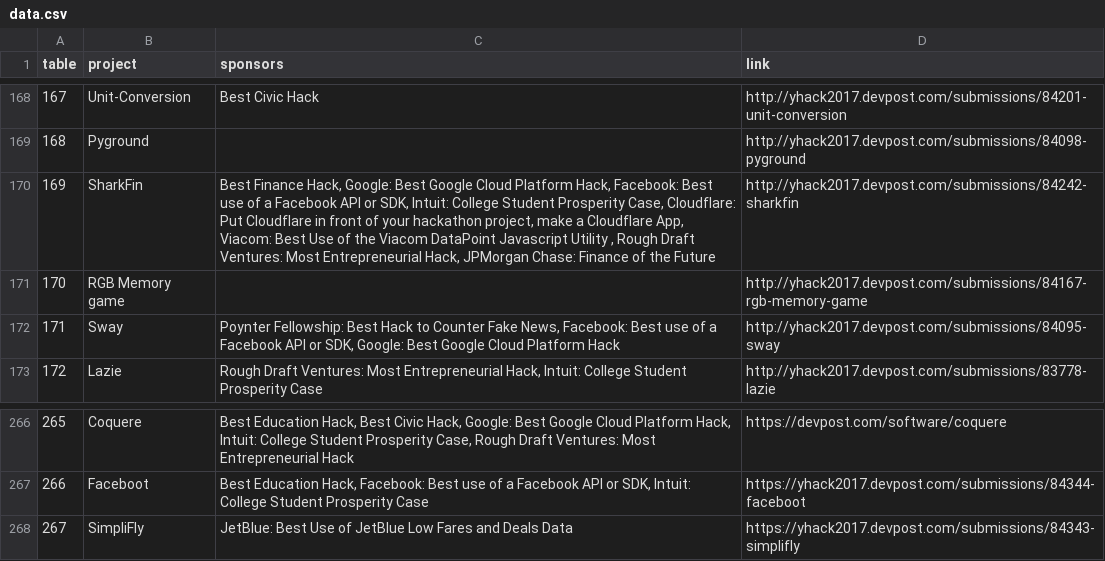
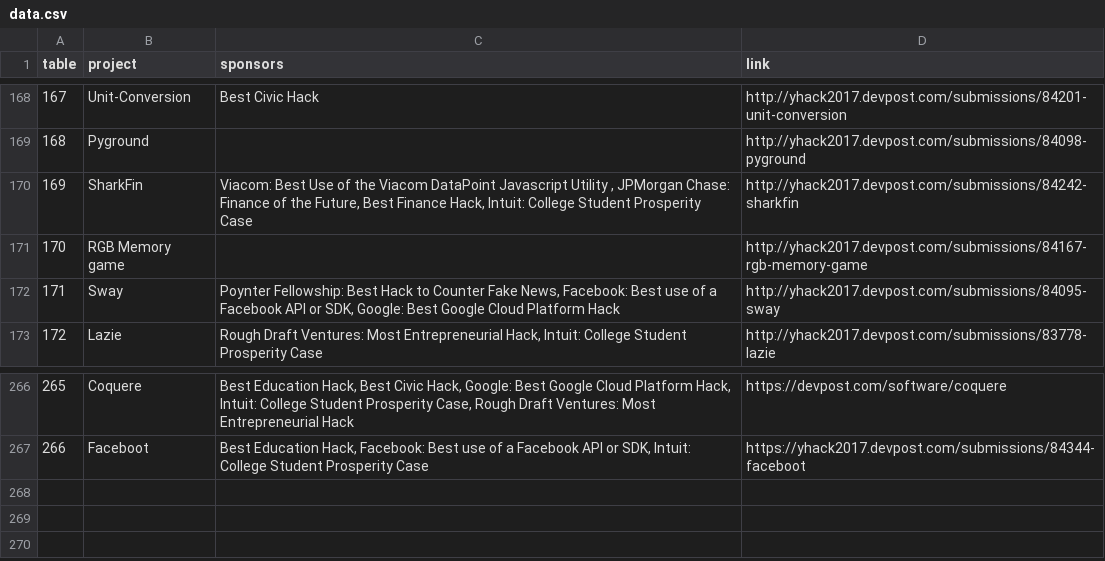
Before and after one commit to AlanLiu96/mhacks_refactor_expo, a CSV file: data/data.csv, drawn as a sheet; only a part is shown, gaps mark what is left out.

Commit message:
i messed up

```diff
--- a/data/data.csv
+++ b/data/data.csv
@@ -169,3 +169,3 @@ table,project,sponsors,link
 168,Pyground,,http://yhack2017.devpost.com/submissions/84098-pyground
-169,SharkFin,"Best Finance Hack, Google: Best Google Cloud Platform Hack, Facebook: Best use of a Facebook API or SDK, Intuit: College Student Prosperity Case, Cloudflare: Put Cloudflare in front of your hackathon project, make a Cloudflare App, Viacom: Best Use of the Viacom DataPoint Javascript Utility , Rough Draft Ventures: Most Entrepreneurial Hack, JPMorgan Chase: Finance of the Future",http://yhack2017.devpost.com/submissions/84242-sharkfin
+169,SharkFin,"Viacom: Best Use of the Viacom DataPoint Javascript Utility , JPMorgan Chase: Finance of the Future, Best Finance Hack, Intuit: College Student Prosperity Case",http://yhack2017.devpost.com/submissions/84242-sharkfin
 170,RGB Memory game,,http://yhack2017.devpost.com/submissions/84167-rgb-memory-game
@@ -267,2 +267 @@ table,project,sponsors,link
 266,Faceboot,"Best Education Hack, Facebook: Best use of a Facebook API or SDK, Intuit: College Student Prosperity Case",https://yhack2017.devpost.com/submissions/84344-faceboot
-267,SimpliFly,"JetBlue: Best Use of JetBlue Low Fares and Deals Data",https://yhack2017.devpost.com/submissions/84343-simplifly
```
